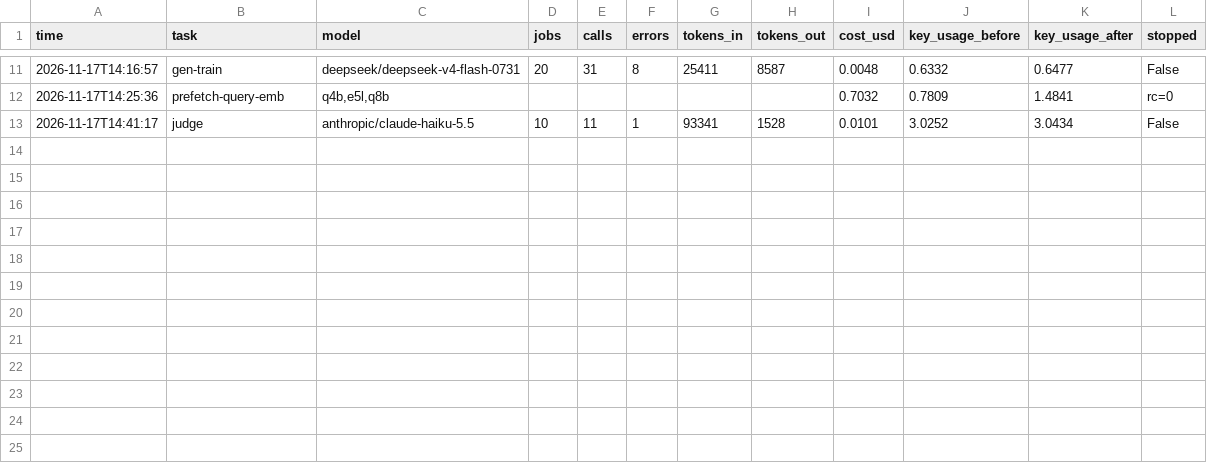
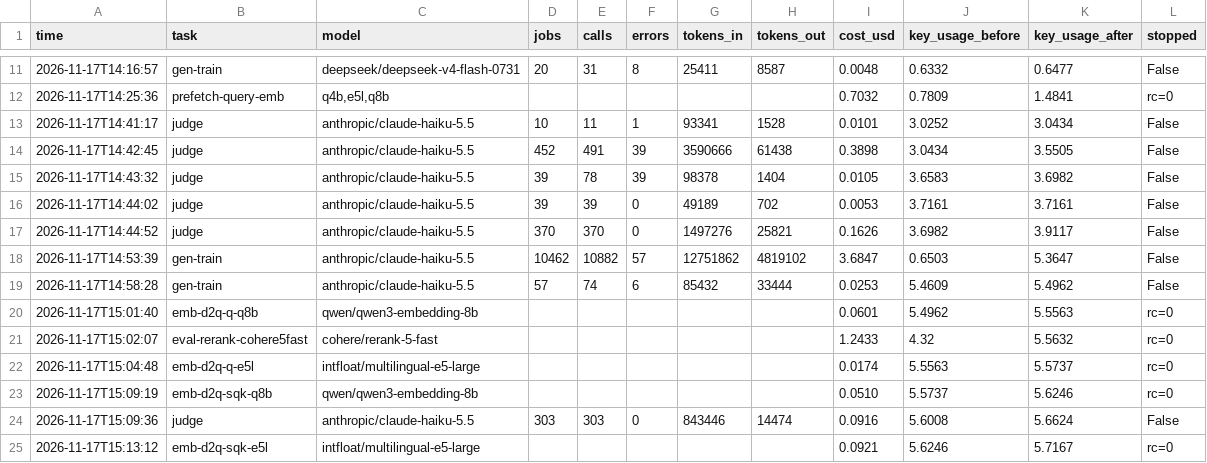
Before and after one commit to Mocoloco461/ChabadLab, a CSV file: search-site/eval/synth/spend.csv, drawn as a sheet; only a part is shown, gaps mark what is left out; the diff names each change by its address in the sheet, - before the commit and + after, or states it on an @@ line.

```diff
--- a/search-site/eval/synth/spend.csv
+++ b/search-site/eval/synth/spend.csv
+row 14: 2026-11-17T14:42:45 | judge | anthropic/claude-haiku-5.5 | 452 | 491 | 39 | 3590666 | 61438 | 0.3898 | 3.0434 | 3.5505 | False
+row 15: 2026-11-17T14:43:32 | judge | anthropic/claude-haiku-5.5 | 39 | 78 | 39 | 98378 | 1404 | 0.0105 | 3.6583 | 3.6982 | False
+row 16: 2026-11-17T14:44:02 | judge | anthropic/claude-haiku-5.5 | 39 | 39 | 0 | 49189 | 702 | 0.0053 | 3.7161 | 3.7161 | False
+row 17: 2026-11-17T14:44:52 | judge | anthropic/claude-haiku-5.5 | 370 | 370 | 0 | 1497276 | 25821 | 0.1626 | 3.6982 | 3.9117 | False
+row 18: 2026-11-17T14:53:39 | gen-train | anthropic/claude-haiku-5.5 | 10462 | 10882 | 57 | 12751862 | 4819102 | 3.6847 | 0.6503 | 5.3647 | False
+row 19: 2026-11-17T14:58:28 | gen-train | anthropic/claude-haiku-5.5 | 57 | 74 | 6 | 85432 | 33444 | 0.0253 | 5.4609 | 5.4962 | False
+row 20: 2026-11-17T15:01:40 | emb-d2q-q-q8b | qwen/qwen3-embedding-8b |  |  |  |  |  | 0.0601 | 5.4962 | 5.5563 | rc=0
+row 21: 2026-11-17T15:02:07 | eval-rerank-cohere5fast | cohere/rerank-5-fast |  |  |  |  |  | 1.2433 | 4.32 | 5.5632 | rc=0
+row 22: 2026-11-17T15:04:48 | emb-d2q-q-e5l | intfloat/multilingual-e5-large |  |  |  |  |  | 0.0174 | 5.5563 | 5.5737 | rc=0
+row 23: 2026-11-17T15:09:19 | emb-d2q-sqk-q8b | qwen/qwen3-embedding-8b |  |  |  |  |  | 0.0510 | 5.5737 | 5.6246 | rc=0
+row 24: 2026-11-17T15:09:36 | judge | anthropic/claude-haiku-5.5 | 303 | 303 | 0 | 843446 | 14474 | 0.0916 | 5.6008 | 5.6624 | False
+row 25: 2026-11-17T15:13:12 | emb-d2q-sqk-e5l | intfloat/multilingual-e5-large |  |  |  |  |  | 0.0921 | 5.6246 | 5.7167 | rc=0
```
Also changed, not shown: search-site/eval/history.csv, 11 other files.
